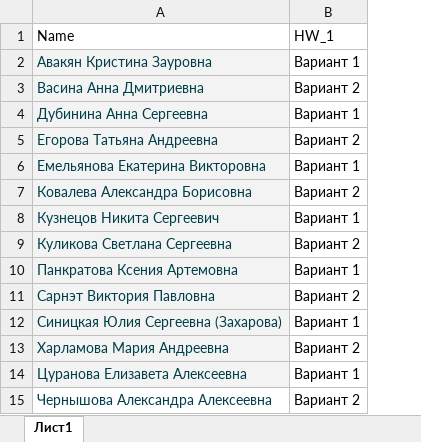
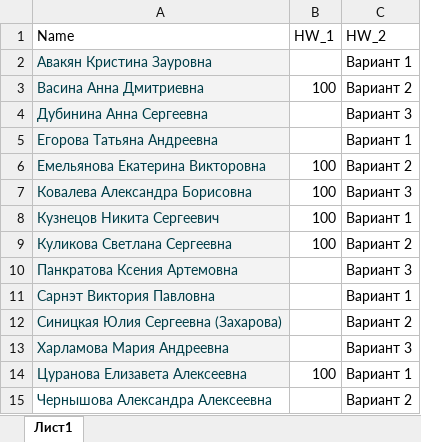
Before and after one commit to polydora/Mat_Met_Psychology, an Excel workbook: data/Classes_2025.xlsx, sheet Лист1, drawn as a sheet; values as stored, in another font and other column widths than the file's, no borders; charts and pictures not drawn; addresses are those after the commit; the diff names each change by its address in the sheet, - before the commit and + after, or states it on an @@ line.

```diff
--- a/data/Classes_2025.xlsx (sheet Лист1)
+++ b/data/Classes_2025.xlsx (sheet Лист1)
+column B (HW_1), rows 3-14: 100 |  |  | 100 | 100 | 100 | 100 |  |  |  |  | 100
-C1: HW_1
+C1: HW_2
-C4 (HW_2): Вариант 1
+C4 (HW_2): Вариант 3
-C5 (HW_2): Вариант 2
+C5 (HW_2): Вариант 1
-C6 (HW_2): Вариант 1
+C6 (HW_2): Вариант 2
-C7 (HW_2): Вариант 2
+C7 (HW_2): Вариант 3
-C10 (HW_2): Вариант 1
+C10 (HW_2): Вариант 3
-C11 (HW_2): Вариант 2
+C11 (HW_2): Вариант 1
-C12 (HW_2): Вариант 1
+C12 (HW_2): Вариант 2
-C13 (HW_2): Вариант 2
+C13 (HW_2): Вариант 3
```
Also changed, not shown: 9 other files.
